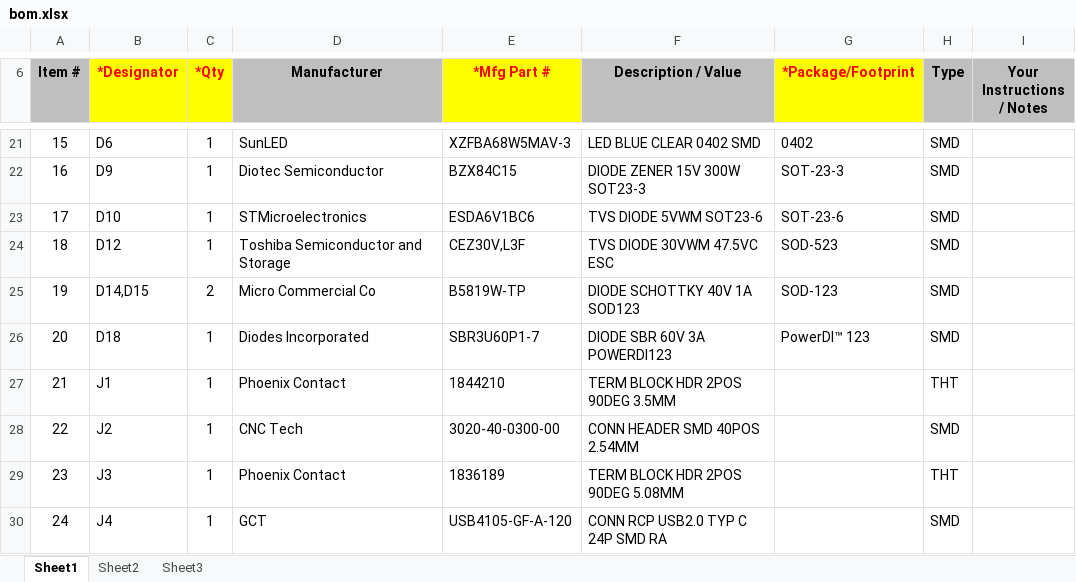
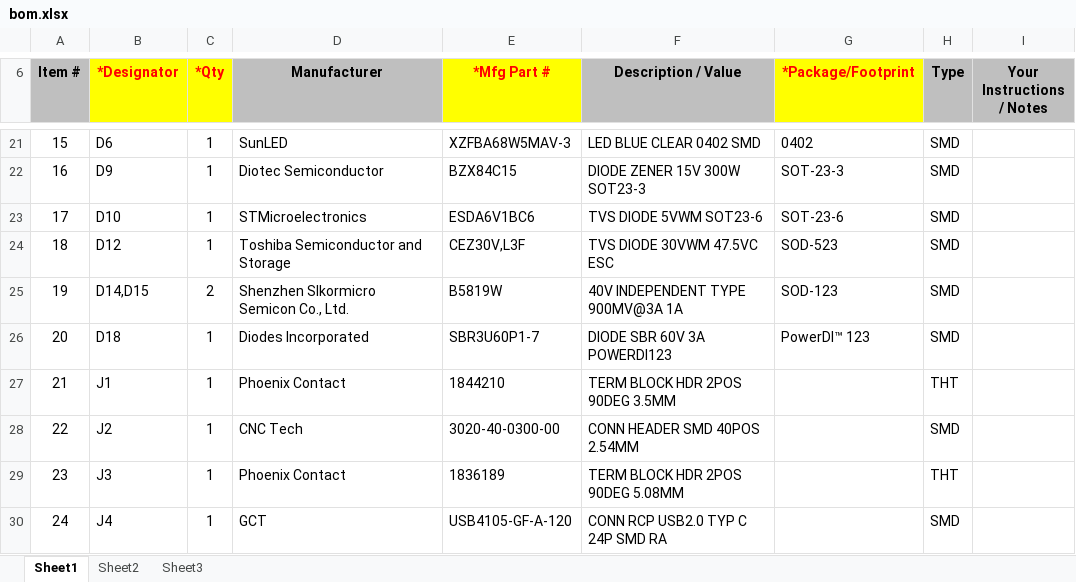
Before and after one commit to OpenRemise/S3Main, an Excel workbook: bom.xlsx, sheet Sheet1, drawn as a sheet; only a part is shown, gaps mark what is left out; values as stored, in another font and other column widths than the file's, no borders; charts and pictures not drawn; the diff names each change by its address in the sheet, - before the commit and + after, or states it on an @@ line.

Commit message:
chore: update BOM (B5819W manufacturer)

```diff
--- a/bom.xlsx (sheet Sheet1)
+++ b/bom.xlsx (sheet Sheet1)
-D25 (Manufacturer): Micro Commercial Co
+D25 (Manufacturer): Shenzhen Slkormicro Semicon Co., Ltd.
-E25 (*Mfg Part #): B5819W-TP
+E25 (*Mfg Part #): B5819W
-F25 (Description / Value): DIODE SCHOTTKY 40V 1A SOD123
+F25 (Description / Value): 40V INDEPENDENT TYPE 900MV@3A 1A
```
Also changed, not shown: charts or pictures.
